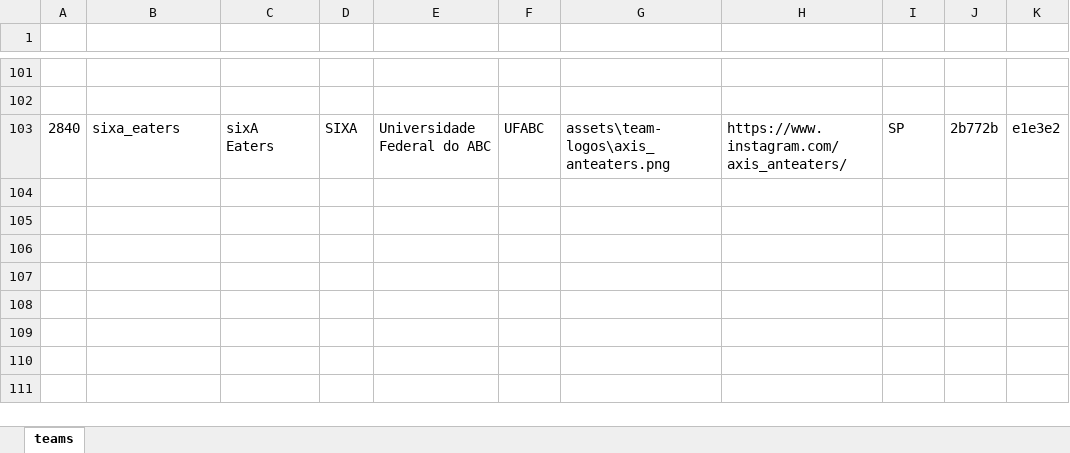
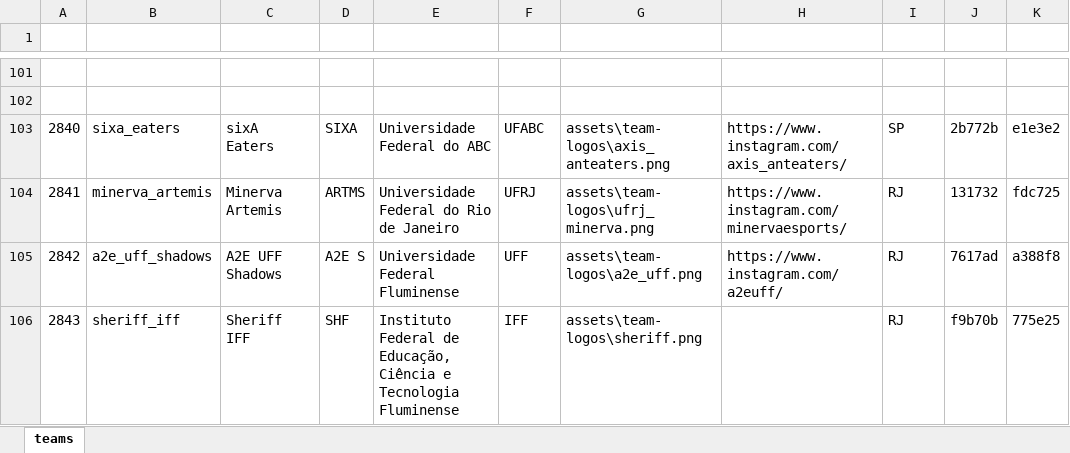
Before and after one commit to kmzmath/univlr, an Excel workbook: dados_excel/teams_infos.xlsx, sheet teams, drawn as a sheet; only a part is shown, gaps mark what is left out; values as stored, in another font and other column widths than the file's, no borders; table styles not drawn; the diff names each change by its address in the sheet, - before the commit and + after, or states it on an @@ line.

```diff
--- a/dados_excel/teams_infos.xlsx (sheet teams)
+++ b/dados_excel/teams_infos.xlsx (sheet teams)
+row 104: 2841 | minerva_artemis | Minerva Artemis | ARTMS | Universidade Federal do Rio de Janeiro | UFRJ | assets\team-logos\ufrj_minerva.png | https://www.instagram.com/minervaesports/ | RJ | 131732 | fdc725
+row 105: 2842 | a2e_uff_shadows | A2E UFF Shadows | A2E S | Universidade Federal Fluminense | UFF | assets\team-logos\a2e_uff.png | https://www.instagram.com/a2euff/ | RJ | 7617ad | a388f8
+row 106: 2843 | sheriff_iff | Sheriff IFF | SHF | Instituto Federal de Educação, Ciência e Tecnologia Fluminense | IFF | assets\team-logos\sheriff.png |  | RJ | f9b70b | 775e25
```
Also changed, not shown: dados_excel/players.xlsx, dados_excel/teams.xlsx, 11 other files.
